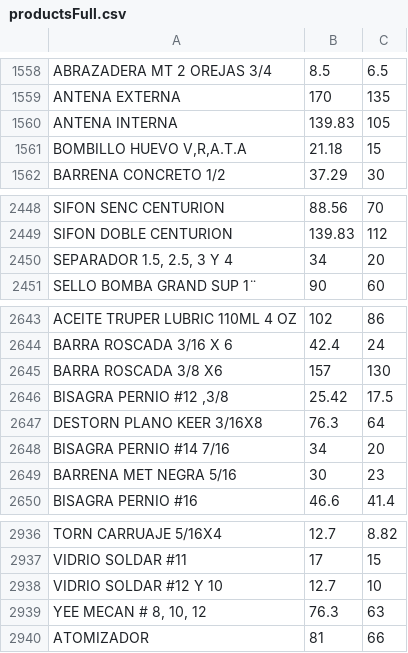
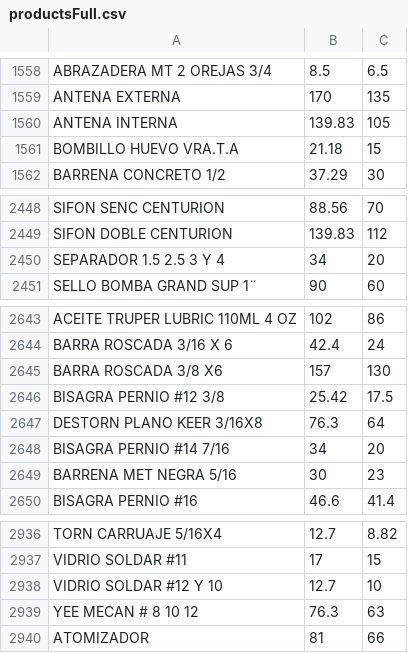
Before and after one commit to rafaelmersant/MultiServicesAPI, a CSV file: productsFull.csv, drawn as a sheet; only a part is shown, gaps mark what is left out.

Commit message:
Update productsFull file

```diff
--- a/productsFull.csv
+++ b/productsFull.csv
@@ -1560,3 +1560,3 @@ ANTENA EXTERNA,170,135
 ANTENA INTERNA,139.83,105
-"BOMBILLO HUEVO V,R,A.T.A",21.18,15
+BOMBILLO HUEVO VRA.T.A,21.18,15
 BARRENA  CONCRETO 1/2,37.29,30
@@ -2449,3 +2449,3 @@ SIFON SENC  CENTURION,88.56,70
 SIFON DOBLE CENTURION,139.83,112
-"SEPARADOR 1.5, 2.5, 3 Y 4",34,20
+SEPARADOR 1.5 2.5 3 Y 4,34,20
 SELLO BOMBA GRAND SUP 1¨,90,60
@@ -2645,3 +2645,3 @@ BARRA ROSCADA 3/16 X 6,42.4,24
 BARRA ROSCADA 3/8 X6,157,130
-"BISAGRA PERNIO #12 ,3/8",25.42,17.5
+BISAGRA PERNIO #12 3/8,25.42,17.5
 DESTORN PLANO KEER 3/16X8,76.3,64
@@ -2938,3 +2938,3 @@ VIDRIO SOLDAR #11,17,15
 VIDRIO SOLDAR #12 Y 10,12.7,10
-"YEE MECAN # 8, 10, 12",76.3,63
+YEE MECAN # 8 10 12,76.3,63
 ATOMIZADOR,81,66
```
